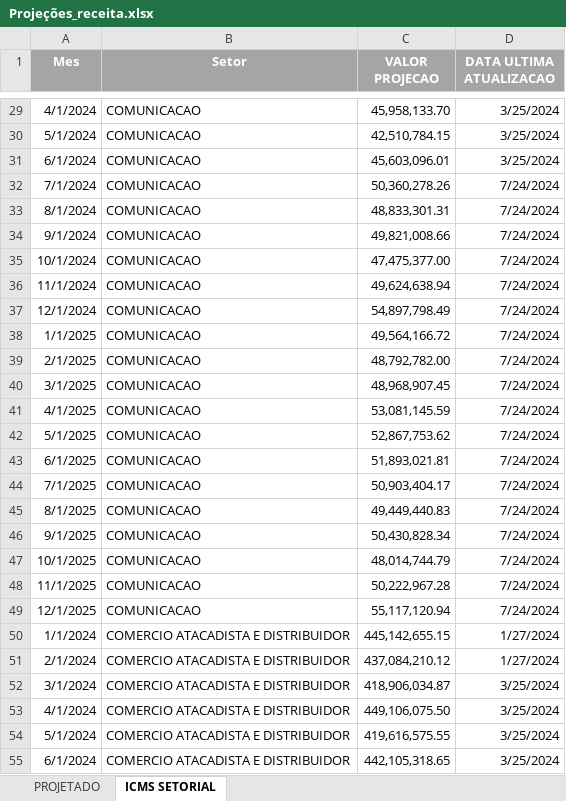
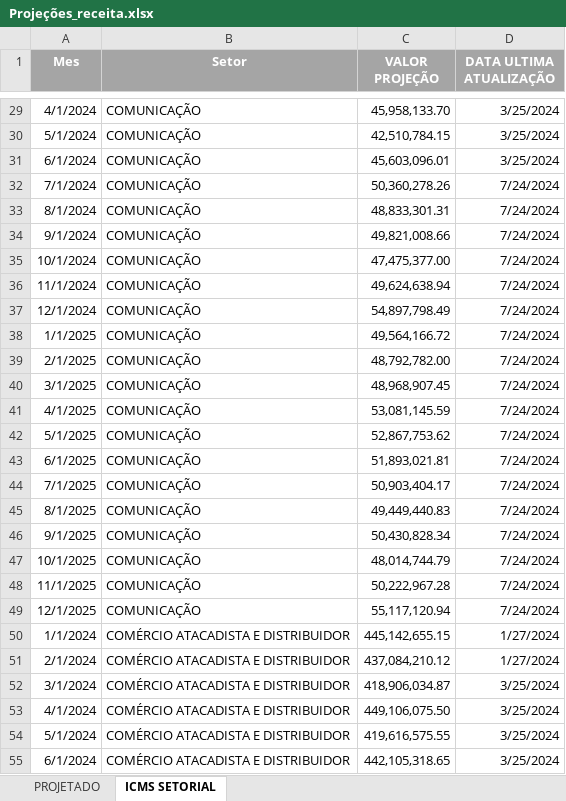
Before and after one commit to raphaellima1/Relatorio_receita, an Excel workbook: 0 - DADOS/Projeções_receita.xlsx, sheet ICMS SETORIAL, drawn as a sheet; only a part is shown, gaps mark what is left out; values as stored, in another font and other column widths than the file's, no borders; the diff covers the shown part only; the diff names each change by its address in the sheet, - before the commit and + after, or states it on an @@ line.

```diff
--- a/0 - DADOS/Projeções_receita.xlsx (sheet ICMS SETORIAL)
+++ b/0 - DADOS/Projeções_receita.xlsx (sheet ICMS SETORIAL)
-C1: VALOR PROJECAO
+C1: VALOR PROJEÇÃO
-D1: DATA ULTIMA ATUALIZACAO
+D1: DATA ULTIMA ATUALIZAÇÃO
-B29:B49 (Setor): COMUNICACAO
+B29:B49 (Setor): COMUNICAÇÃO
-B50:B55 (Setor): COMERCIO ATACADISTA E DISTRIBUIDOR
+B50:B55 (Setor): COMÉRCIO ATACADISTA E DISTRIBUIDOR
```
Also changed, not shown: 213 edited cells elsewhere in this sheet, 4 other files.
